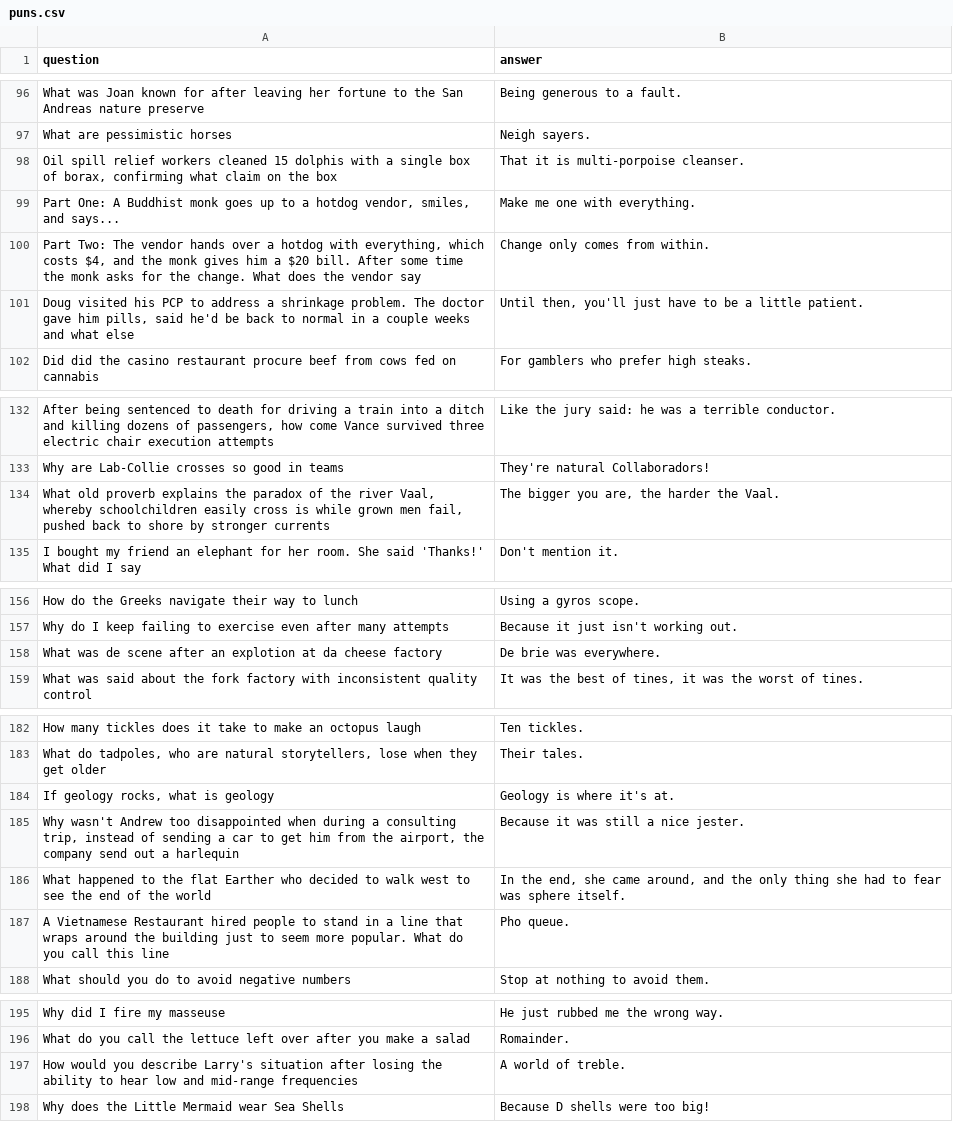
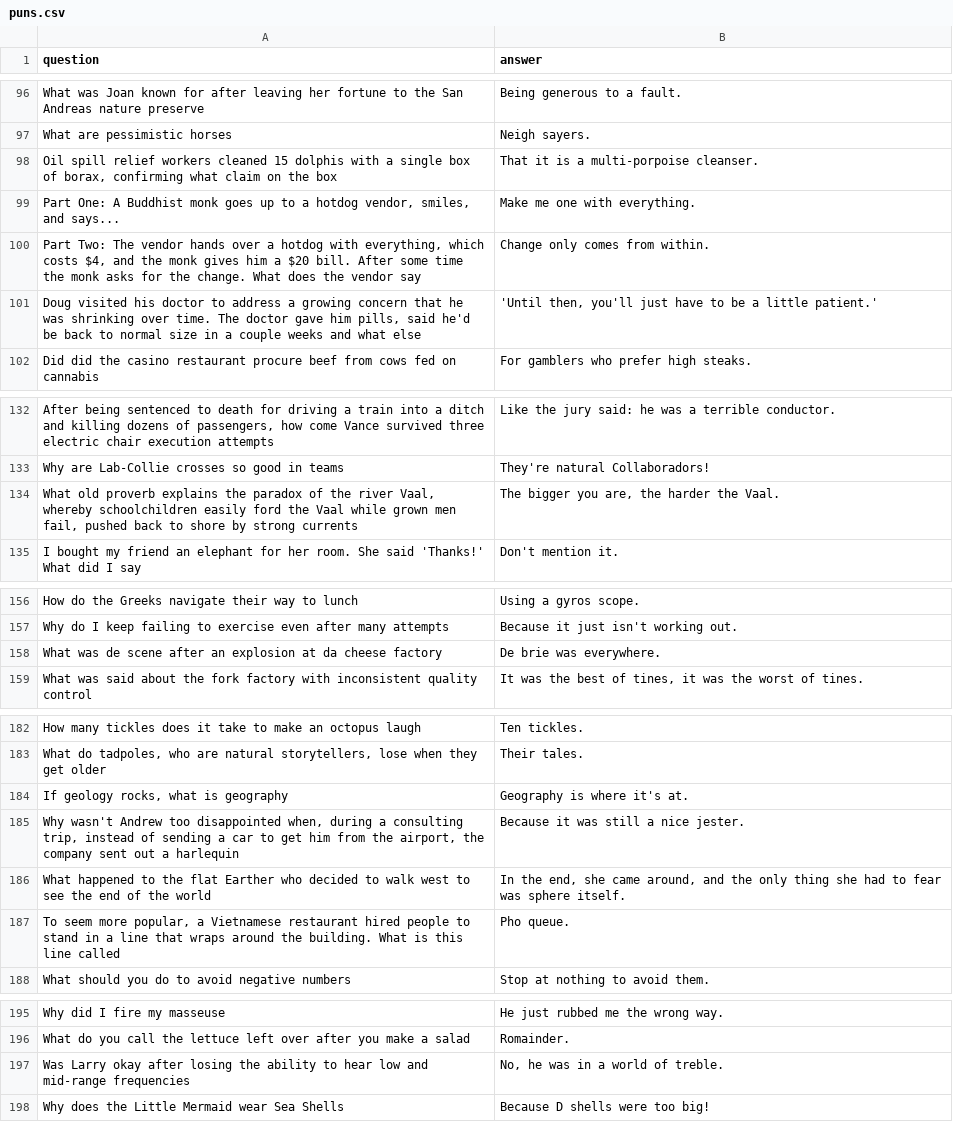
Before and after one commit to BigBangData/Puns, a CSV file: static/files/puns.csv, drawn as a sheet; only a part is shown, gaps mark what is left out; removed rows and columns are numbered as before the commit, all else as after; the diff names each change by its address in the sheet, - before the commit and + after, or states it on an @@ line.

Commit message:
Fix pun typos etc

```diff
--- a/static/files/puns.csv
+++ b/static/files/puns.csv
-B98 (answer): That it is multi-porpoise cleanser.
+B98 (answer): That it is a multi-porpoise cleanser.
-A101 (question): …visited his PCP to address a shrinkage problem. The doctor gave him pills, said he'd be back to normal in a…
+A101 (question): …visited his doctor to address a growing concern that he was shrinking over time. The doctor gave him pills, said he'd be back to normal size in a…
-B101 (answer): Until then, you'll just have to be a little patient.
+B101 (answer): 'Until then, you'll just have to be a little patient.'
-A134 (question): …schoolchildren easily cross is while grown men fail, pushed back to shore by stronger currents
+A134 (question): …schoolchildren easily ford the Vaal while grown men fail, pushed back to shore by strong currents
-A158 (question): …after an explotion at da…
+A158 (question): …after an explosion at da…
-A184 (question): If geology rocks, what is geology
+A184 (question): If geology rocks, what is geography
-B184 (answer): Geology is where it's at.
+B184 (answer): Geography is where it's at.
-A185 (question): …too disappointed when during a consulting trip, instead of sending a car to get him from the airport, the company send out a…
+A185 (question): …too disappointed when, during a consulting trip, instead of sending a car to get him from the airport, the company sent out a…
-A187 (question): A Vietnamese Restaurant hired people to stand in a line that wraps around the building just to seem more popular. What do you call this line
+A187 (question): To seem more popular, a Vietnamese restaurant hired people to stand in a line that wraps around the building. What is this line called
-row 197: How would you describe Larry's situation after losing the ability to hear low and mid-range frequencies | A world of treble.
+row 197: Was Larry okay after losing the ability to hear low and mid-range frequencies | No, he was in a world of treble.
```
Also changed, not shown: 2 other files.
